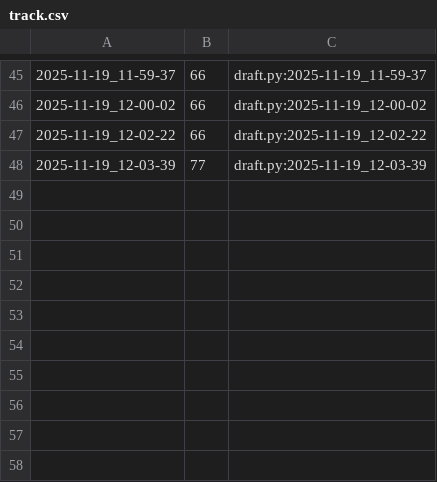
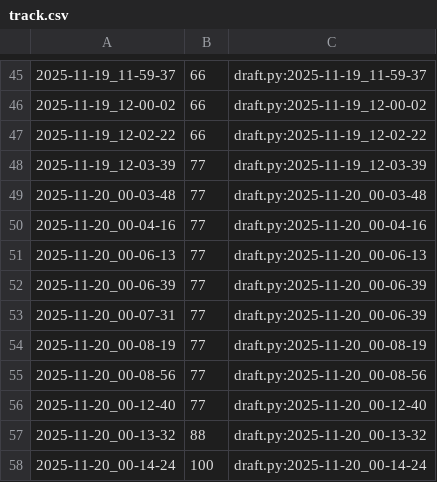
Before and after one commit to qxcode-course/poo-dd-cd-bloco-c-vianabrunn, a CSV file: myrep/.tko/track/poo@cinema/track.csv, drawn as a sheet; only a part is shown, gaps mark what is left out.

Commit message:
terminei cinema

```diff
--- a/myrep/.tko/track/poo@cinema/track.csv
+++ b/myrep/.tko/track/poo@cinema/track.csv
@@ -48 +48,11 @@
 2025-11-19_12-03-39,77,draft.py:2025-11-19_12-03-39
+2025-11-20_00-03-48,77,draft.py:2025-11-20_00-03-48
+2025-11-20_00-04-16,77,draft.py:2025-11-20_00-04-16
+2025-11-20_00-06-13,77,draft.py:2025-11-20_00-06-13
+2025-11-20_00-06-39,77,draft.py:2025-11-20_00-06-39
+2025-11-20_00-07-31,77,draft.py:2025-11-20_00-06-39
+2025-11-20_00-08-19,77,draft.py:2025-11-20_00-08-19
+2025-11-20_00-08-56,77,draft.py:2025-11-20_00-08-56
+2025-11-20_00-12-40,77,draft.py:2025-11-20_00-12-40
+2025-11-20_00-13-32,88,draft.py:2025-11-20_00-13-32
+2025-11-20_00-14-24,100,draft.py:2025-11-20_00-14-24
```
Also changed, not shown: 5 other files.
